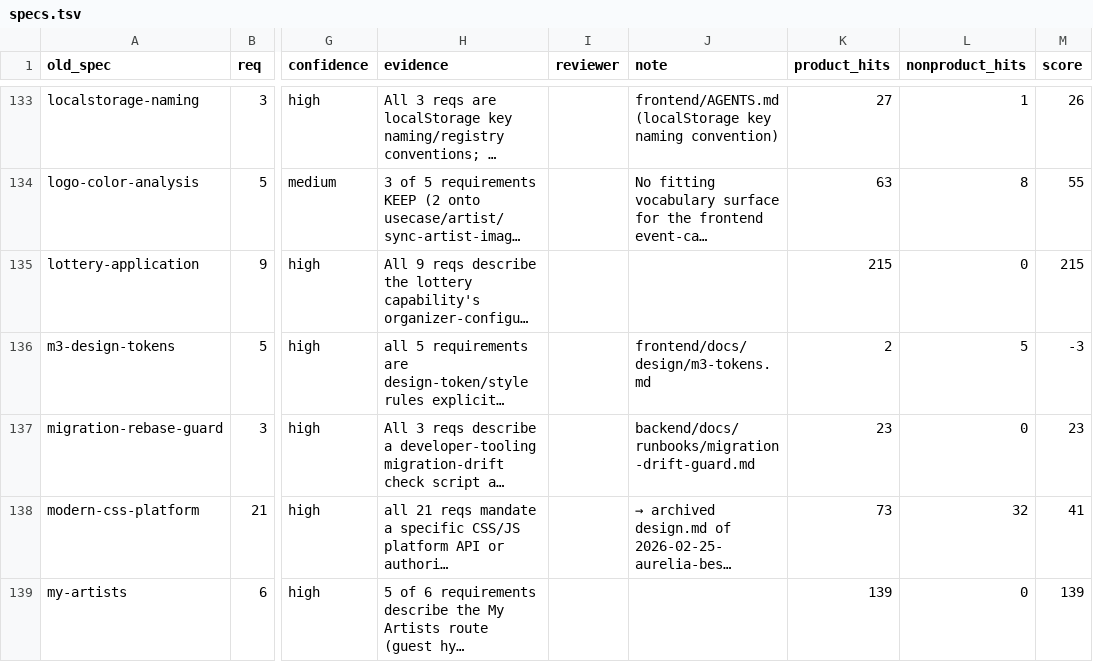
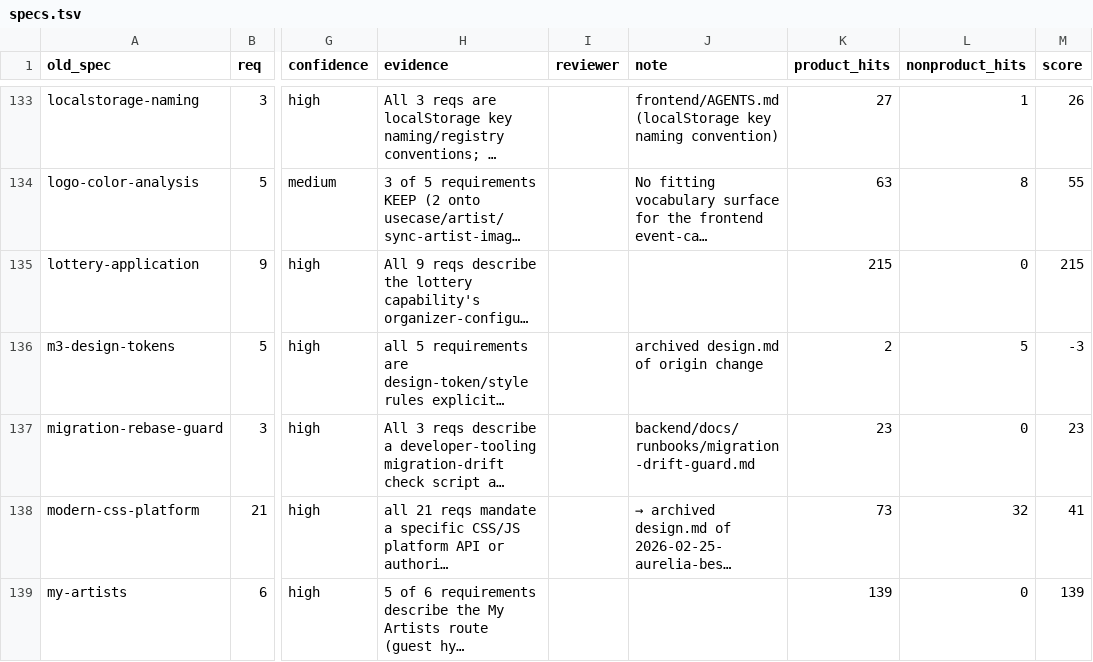
Before and after one commit to liverty-music/specification, a TSV file: openspec/migration/specs.tsv, drawn as a sheet; only a part is shown, gaps mark what is left out; long unchanged cells end in …; the diff covers the shown part only; the diff names each change by its address in the sheet, - before the commit and + after, or states it on an @@ line.

Commit message:
chore(openspec): remove last invented docs/design destinations from spec notes

```diff
--- a/openspec/migration/specs.tsv
+++ b/openspec/migration/specs.tsv
-J136 (note): frontend/docs/design/m3-tokens.md
+J136 (note): archived design.md of origin change
```
Also changed, not shown: 4 edited cells elsewhere in this file.
